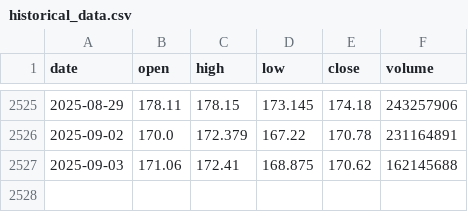
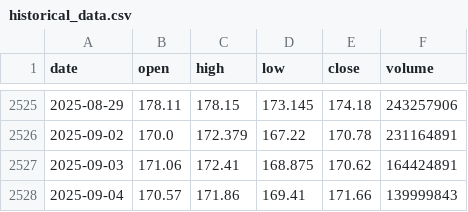
Before and after one commit to LukeGSW/AnalisiCiclica-NVDA, a CSV file: data/NVDA/historical_data.csv, drawn as a sheet; only a part is shown, gaps mark what is left out.

```diff
--- a/data/NVDA/historical_data.csv
+++ b/data/NVDA/historical_data.csv
@@ -2526,2 +2526,3 @@ date,open,high,low,close,volume
 2025-09-02,170.0,172.379,167.22,170.78,231164891
-2025-09-03,171.06,172.41,168.875,170.62,162145688
+2025-09-03,171.06,172.41,168.875,170.62,164424891
+2025-09-04,170.57,171.86,169.41,171.66,139999843
```
Also changed, not shown: data/NVDA/signals.csv, 3 other files.
